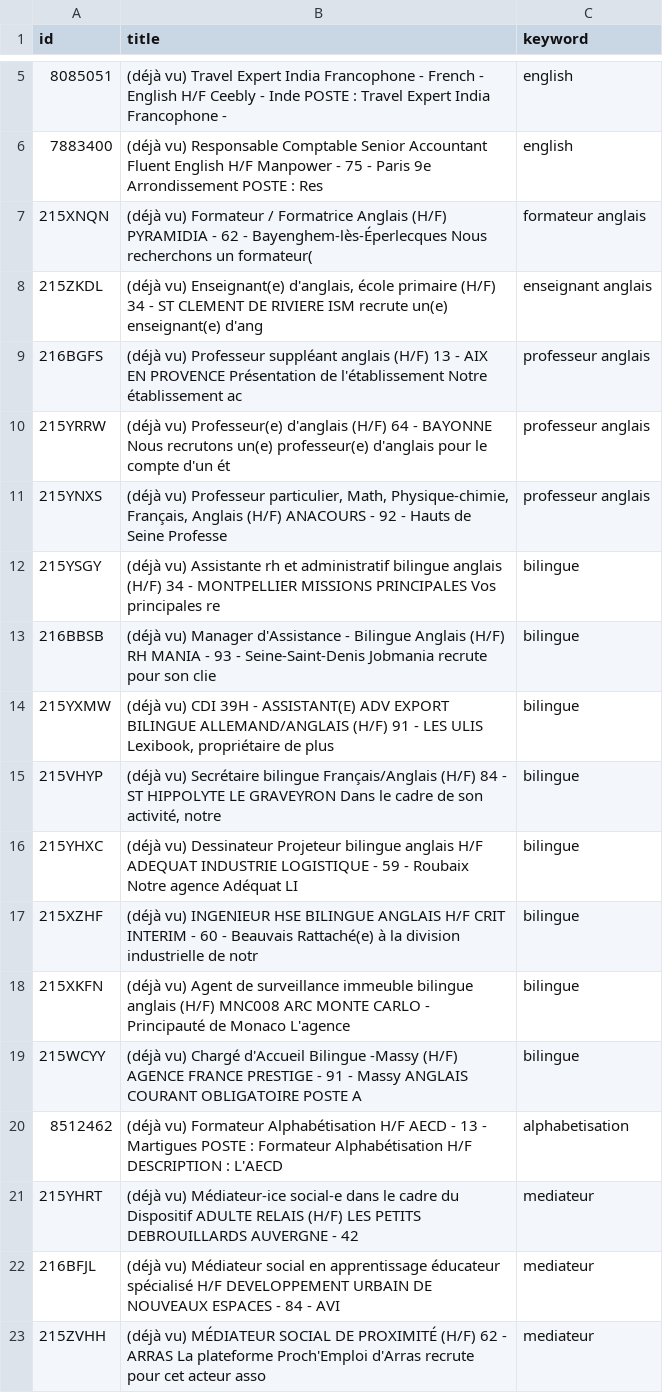
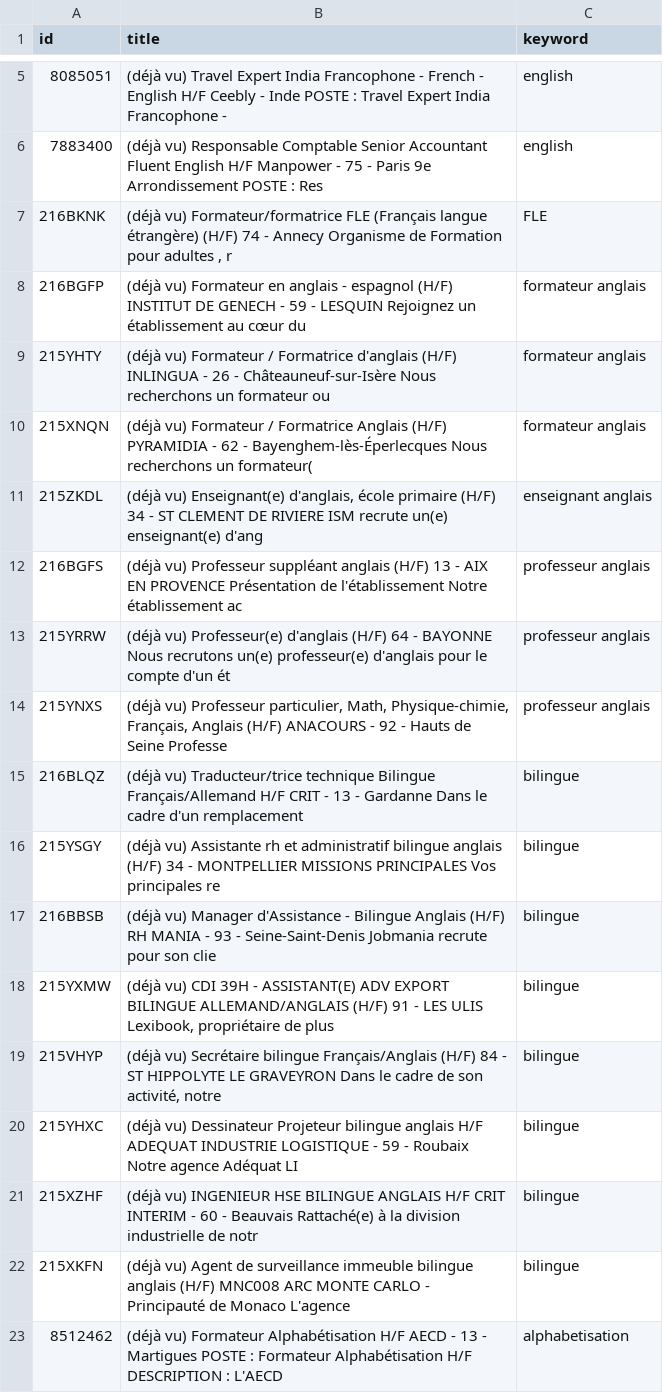
Before and after one commit to sourovdeb/my_professional_documents, a CSV file: data/fresh_offers.csv, drawn as a sheet; only a part is shown, gaps mark what is left out; the shorter side is filled out with more unchanged rows; removed rows and columns are numbered as before the commit, all else as after; the diff names each change by its address in the sheet, - before the commit and + after, or states it on an @@ line.

```diff
--- a/data/fresh_offers.csv
+++ b/data/fresh_offers.csv
+row 7: 216BKNK | (déjà vu) Formateur/formatrice FLE (Français langue étrangère) (H/F) 74 - Annecy Organisme de Formation pour adultes , r | FLE
+row 8: 216BGFP | (déjà vu) Formateur en anglais - espagnol (H/F) INSTITUT DE GENECH - 59 - LESQUIN Rejoignez un établissement au cœur du | formateur anglais
+row 9: 215YHTY | (déjà vu) Formateur / Formatrice d'anglais (H/F) INLINGUA - 26 - Châteauneuf-sur-Isère Nous recherchons un formateur ou | formateur anglais
+row 15: 216BLQZ | (déjà vu) Traducteur/trice technique Bilingue Français/Allemand H/F CRIT - 13 - Gardanne Dans le cadre d'un remplacement | bilingue
-row 19: 215WCYY | (déjà vu) Chargé d'Accueil Bilingue -Massy (H/F) AGENCE FRANCE PRESTIGE - 91 - Massy ANGLAIS COURANT OBLIGATOIRE POSTE A | bilingue
```
Also changed, not shown: 2 other files.
